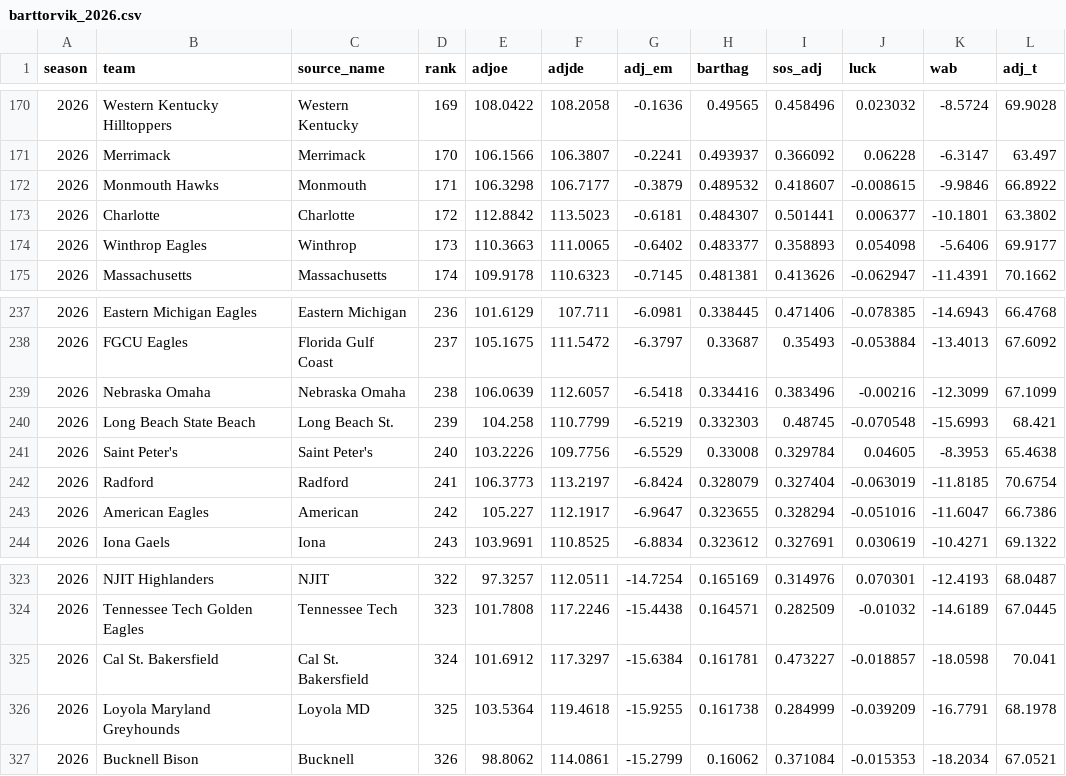
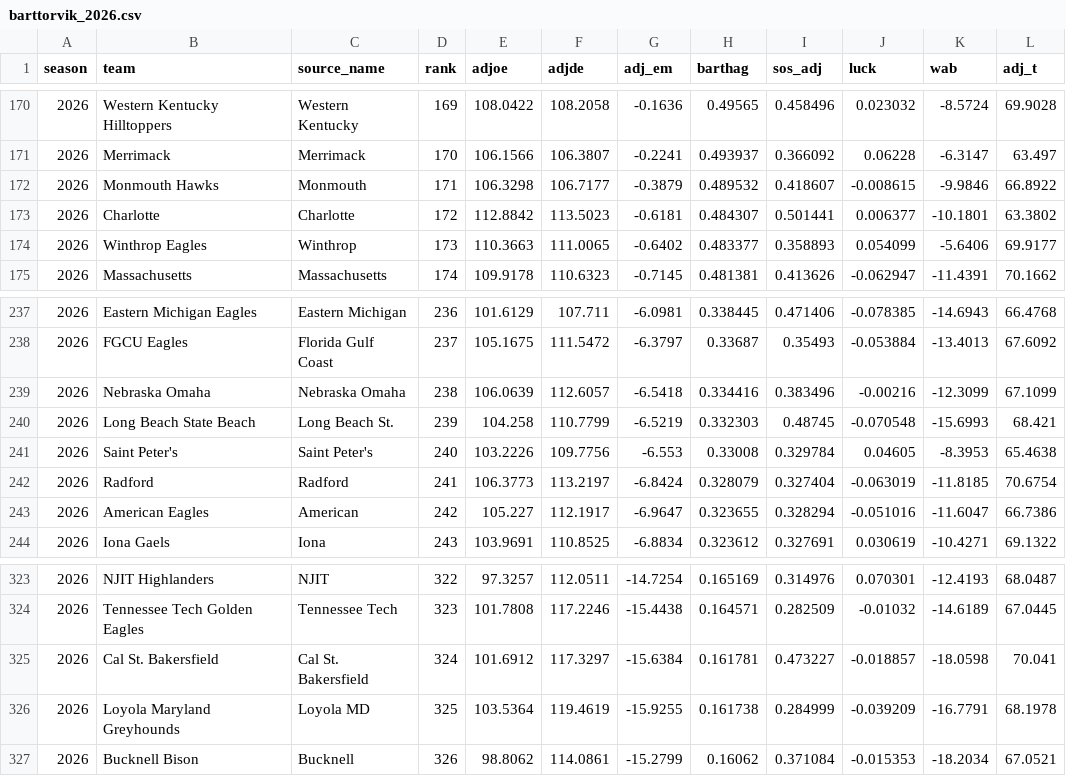
Before and after one commit to jgamblin/march-ml, a CSV file: data/processed/features/barttorvik_2026.csv, drawn as a sheet; only a part is shown, gaps mark what is left out.

```diff
--- a/data/processed/features/barttorvik_2026.csv
+++ b/data/processed/features/barttorvik_2026.csv
@@ -173,3 +173,3 @@ season,team,source_name,rank,adjoe,adjde,adj_em,barthag,sos_adj,luck,wab,adj_t
 2026,Charlotte,Charlotte,172,112.8842,113.5023,-0.6181,0.484307,0.501441,0.006377,-10.1801,63.3802
-2026,Winthrop Eagles,Winthrop,173,110.3663,111.0065,-0.6402,0.483377,0.358893,0.054098,-5.6406,69.9177
+2026,Winthrop Eagles,Winthrop,173,110.3663,111.0065,-0.6402,0.483377,0.358893,0.054099,-5.6406,69.9177
 2026,Massachusetts,Massachusetts,174,109.9178,110.6323,-0.7145,0.481381,0.413626,-0.062947,-11.4391,70.1662
@@ -240,3 +240,3 @@ season,team,source_name,rank,adjoe,adjde,adj_em,barthag,sos_adj,luck,wab,adj_t
 2026,Long Beach State Beach,Long Beach St.,239,104.258,110.7799,-6.5219,0.332303,0.48745,-0.070548,-15.6993,68.421
-2026,Saint Peter's,Saint Peter's,240,103.2226,109.7756,-6.5529,0.33008,0.329784,0.04605,-8.3953,65.4638
+2026,Saint Peter's,Saint Peter's,240,103.2226,109.7756,-6.553,0.33008,0.329784,0.04605,-8.3953,65.4638
 2026,Radford,Radford,241,106.3773,113.2197,-6.8424,0.328079,0.327404,-0.063019,-11.8185,70.6754
@@ -325,3 +325,3 @@ season,team,source_name,rank,adjoe,adjde,adj_em,barthag,sos_adj,luck,wab,adj_t
 2026,Cal St. Bakersfield,Cal St. Bakersfield,324,101.6912,117.3297,-15.6384,0.161781,0.473227,-0.018857,-18.0598,70.041
-2026,Loyola Maryland Greyhounds,Loyola MD,325,103.5364,119.4618,-15.9255,0.161738,0.284999,-0.039209,-16.7791,68.1978
+2026,Loyola Maryland Greyhounds,Loyola MD,325,103.5364,119.4619,-15.9255,0.161738,0.284999,-0.039209,-16.7791,68.1978
 2026,Bucknell Bison,Bucknell,326,98.8062,114.0861,-15.2799,0.16062,0.371084,-0.015353,-18.2034,67.0521
```
Also changed, not shown: data/processed/features/seeds_2026.csv, 2 other files.
